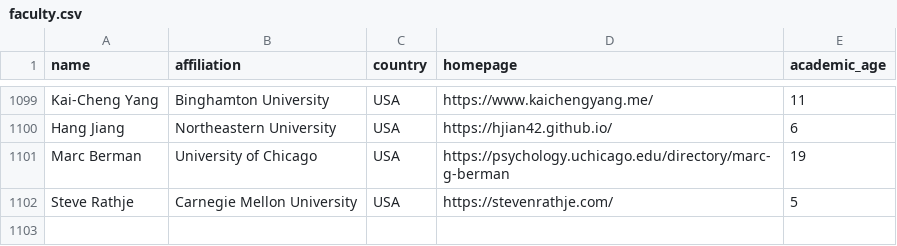
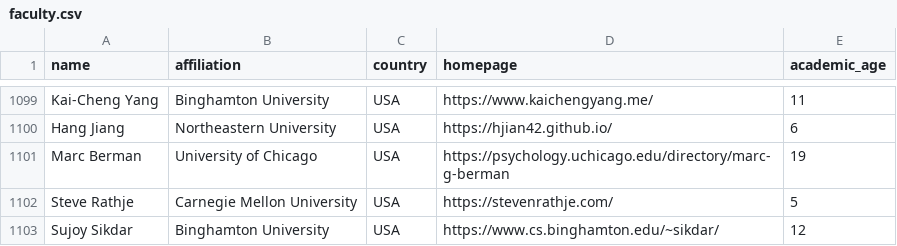
Before and after one commit to fhbzc/CSS_Rankings, a CSV file: data/faculty.csv, drawn as a sheet; only a part is shown, gaps mark what is left out; the diff names each change by its address in the sheet, - before the commit and + after, or states it on an @@ line.

Commit message:
Add Sujoy Sikdar (Binghamton University) to the roster
Assistant Professor, Department of Computer Science, Binghamton
University. Works on computational social choice, mechanism design and
fair division, with earlier work on information credibility on Twitter.
Homepage lists Computational Social Science and Trust and Credibility in
Media among his research interests.

Semantic Scholar author id 2211578 (single id, no split identity).
academic_age 12 = FOCAL_YEAR 2025 minus first publication year 2013.

Homepage: https://www.cs.binghamton.edu/~sikdar/
Scholar:  https://scholar.google.com/citations?user=OmZaKTEAAAAJ

```diff
--- a/data/faculty.csv
+++ b/data/faculty.csv
+row 1103: Sujoy Sikdar | Binghamton University | USA | https://www.cs.binghamton.edu/~sikdar/ | 12
```
